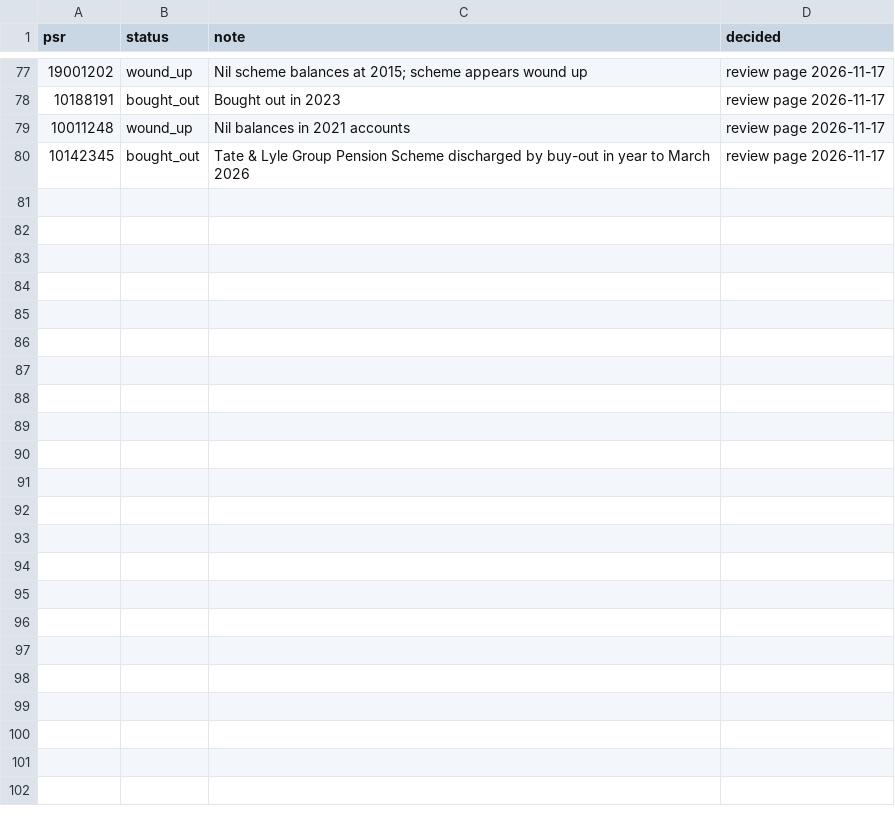
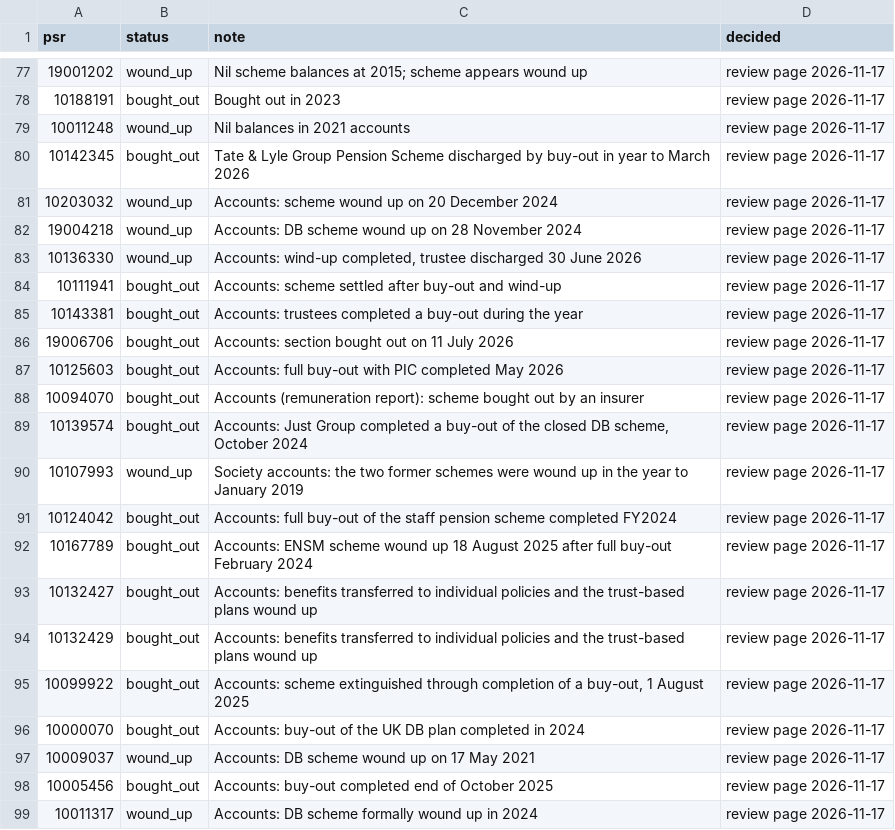
Before and after one commit to johningoe/uk-db-pensions, a CSV file: pensiondb/liveness_overrides.csv, drawn as a sheet; only a part is shown, gaps mark what is left out; the diff covers the shown part only.

```diff
--- a/pensiondb/liveness_overrides.csv
+++ b/pensiondb/liveness_overrides.csv
@@ -80 +80,20 @@ psr,status,note,decided
 10142345,bought_out,Tate & Lyle Group Pension Scheme discharged by buy-out in year to March 2026,review page 2026-11-17
+10203032,wound_up,Accounts: scheme wound up on 20 December 2024,review page 2026-11-17
+19004218,wound_up,Accounts: DB scheme wound up on 28 November 2024,review page 2026-11-17
+10136330,wound_up,"Accounts: wind-up completed, trustee discharged 30 June 2026",review page 2026-11-17
+10111941,bought_out,Accounts: scheme settled after buy-out and wind-up,review page 2026-11-17
+10143381,bought_out,Accounts: trustees completed a buy-out during the year,review page 2026-11-17
+19006706,bought_out,Accounts: section bought out on 11 July 2026,review page 2026-11-17
+10125603,bought_out,Accounts: full buy-out with PIC completed May 2026,review page 2026-11-17
+10094070,bought_out,Accounts (remuneration report): scheme bought out by an insurer,review page 2026-11-17
+10139574,bought_out,"Accounts: Just Group completed a buy-out of the closed DB scheme, October 2024",review page 2026-11-17
+10107993,wound_up,Society accounts: the two former schemes were wound up in the year to January 2019,review page 2026-11-17
+10124042,bought_out,Accounts: full buy-out of the staff pension scheme completed FY2024,review page 2026-11-17
+10167789,bought_out,Accounts: ENSM scheme wound up 18 August 2025 after full buy-out February 2024,review page 2026-11-17
+10132427,bought_out,Accounts: benefits transferred to individual policies and the trust-based plans wound up,review page 2026-11-17
+10132429,bought_out,Accounts: benefits transferred to individual policies and the trust-based plans wound up,review page 2026-11-17
+10099922,bought_out,"Accounts: scheme extinguished through completion of a buy-out, 1 August 2025",review page 2026-11-17
+10000070,bought_out,Accounts: buy-out of the UK DB plan completed in 2024,review page 2026-11-17
+10009037,wound_up,Accounts: DB scheme wound up on 17 May 2021,review page 2026-11-17
+10005456,bought_out,Accounts: buy-out completed end of October 2025,review page 2026-11-17
+10011317,wound_up,Accounts: DB scheme formally wound up in 2024,review page 2026-11-17
```
Also changed, not shown: 17 added rows elsewhere in this file, 8 other files.
